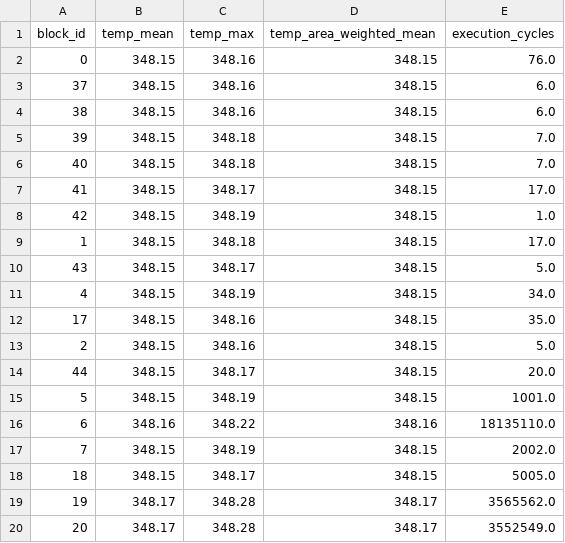
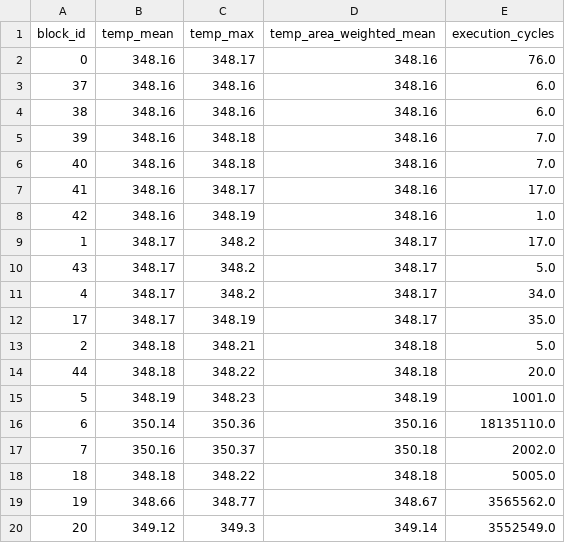
Before and after one commit to Twashi1/rfcounting_intree, a CSV file: gemm_ProgramHeat.csv, drawn as a sheet; only a part is shown; the diff covers the shown part only.

```diff
--- a/gemm_ProgramHeat.csv
+++ b/gemm_ProgramHeat.csv
@@ -1,20 +1,20 @@
 block_id,temp_mean,temp_max,temp_area_weighted_mean,execution_cycles
-0,348.15,348.16,348.15,76.0
-37,348.15,348.16,348.15,6.0
-38,348.15,348.16,348.15,6.0
-39,348.15,348.18,348.15,7.0
-40,348.15,348.18,348.15,7.0
-41,348.15,348.17,348.15,17.0
-42,348.15,348.19,348.15,1.0
-1,348.15,348.18,348.15,17.0
-43,348.15,348.17,348.15,5.0
-4,348.15,348.19,348.15,34.0
-17,348.15,348.16,348.15,35.0
-2,348.15,348.16,348.15,5.0
-44,348.15,348.17,348.15,20.0
-5,348.15,348.19,348.15,1001.0
-6,348.16,348.22,348.16,18135110.0
-7,348.15,348.19,348.15,2002.0
-18,348.15,348.17,348.15,5005.0
-19,348.17,348.28,348.17,3565562.0
-20,348.17,348.28,348.17,3552549.0
+0,348.16,348.17,348.16,76.0
+37,348.16,348.16,348.16,6.0
+38,348.16,348.16,348.16,6.0
+39,348.16,348.18,348.16,7.0
+40,348.16,348.18,348.16,7.0
+41,348.16,348.17,348.16,17.0
+42,348.16,348.19,348.16,1.0
+1,348.17,348.2,348.17,17.0
+43,348.17,348.2,348.17,5.0
+4,348.17,348.2,348.17,34.0
+17,348.17,348.19,348.17,35.0
+2,348.18,348.21,348.18,5.0
+44,348.18,348.22,348.18,20.0
+5,348.19,348.23,348.19,1001.0
+6,350.14,350.36,350.16,18135110.0
+7,350.16,350.37,350.18,2002.0
+18,348.18,348.22,348.18,5005.0
+19,348.66,348.77,348.67,3565562.0
+20,349.12,349.3,349.14,3552549.0
```
Also changed, not shown: 80 edited cells elsewhere in this file, HeatData.csv, 38 other files.
